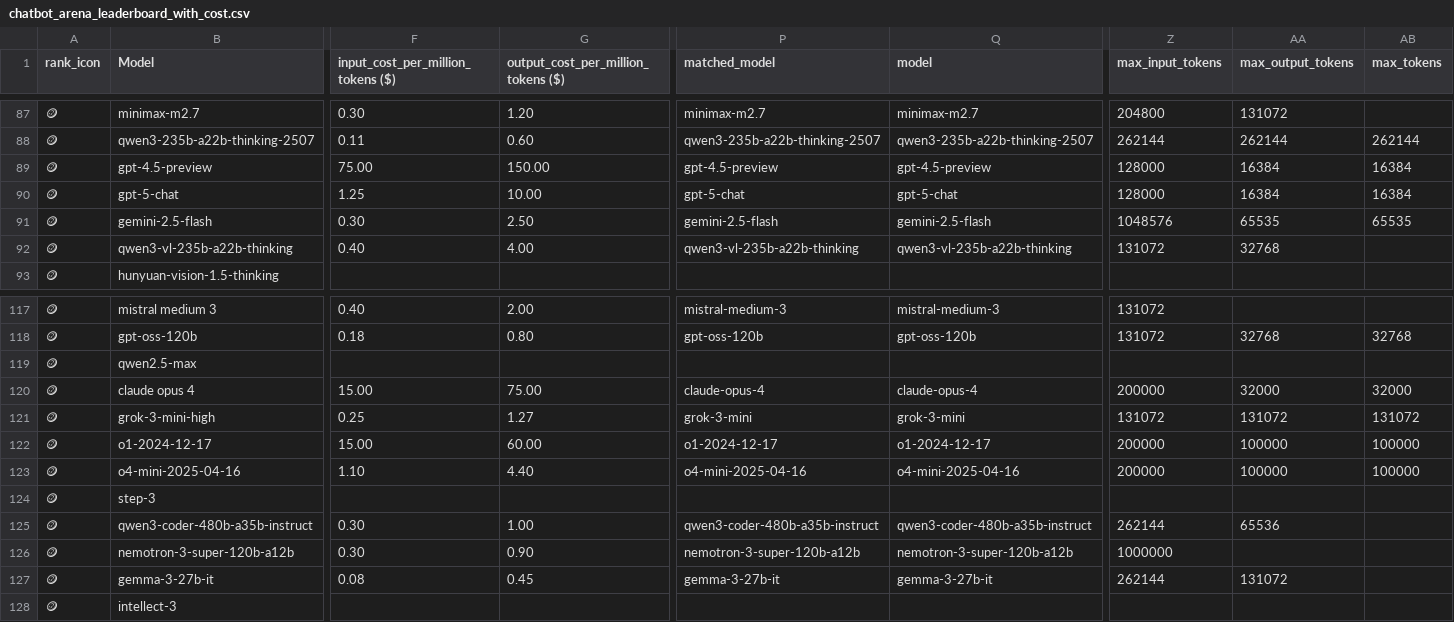
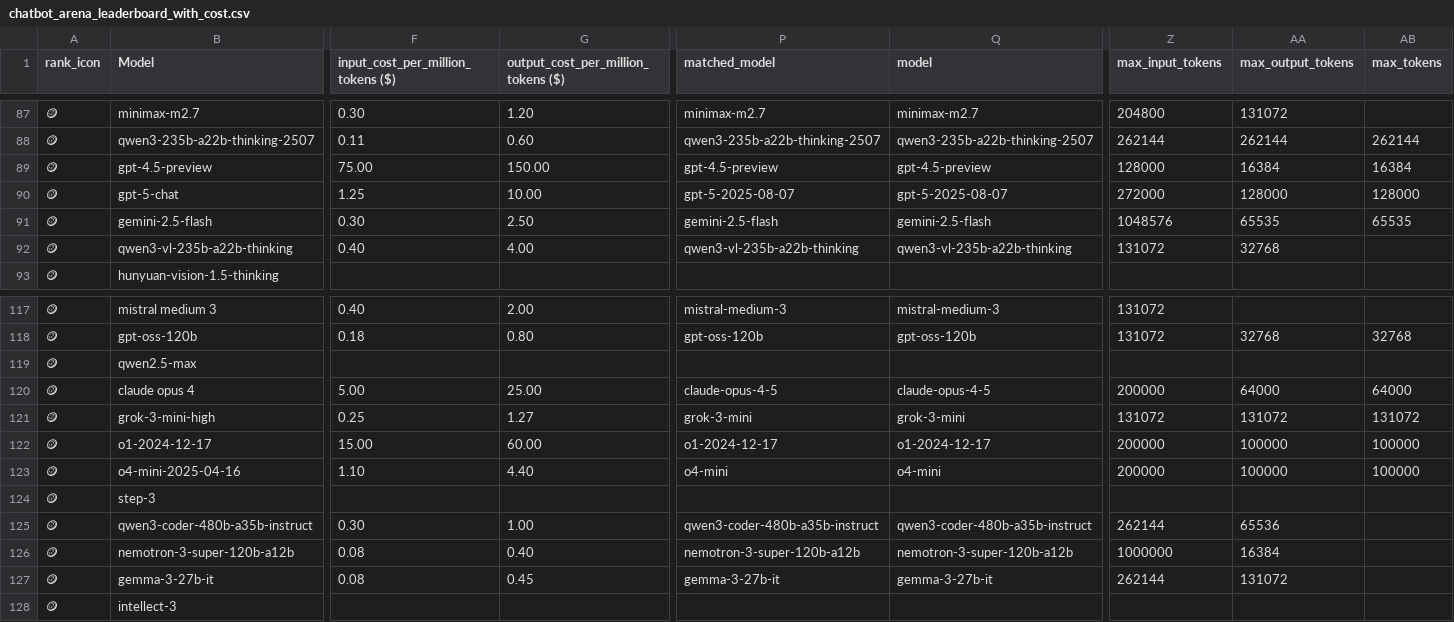
Before and after one commit to ZachLaik/compare-models, a CSV file: chatbot_arena_leaderboard_with_cost.csv, drawn as a sheet; only a part is shown, gaps mark what is left out; the diff covers the shown part only; the diff names each change by its address in the sheet, - before the commit and + after, or states it on an @@ line.

Commit message:
chore: daily leaderboard refresh [skip ci]

```diff
--- a/chatbot_arena_leaderboard_with_cost.csv
+++ b/chatbot_arena_leaderboard_with_cost.csv
-P90 (matched_model): gpt-5-chat
+P90 (matched_model): gpt-5-2025-08-07
-Q90 (model): gpt-5-chat
+Q90 (model): gpt-5-2025-08-07
-Z90 (max_input_tokens): 128000
+Z90 (max_input_tokens): 272000
-AA90 (max_output_tokens): 16384
+AA90 (max_output_tokens): 128000
-AB90 (max_tokens): 16384
+AB90 (max_tokens): 128000
-F120: 15.00
+F120: 5.00
-G120: 75.00
+G120: 25.00
-P120 (matched_model): claude-opus-4
+P120 (matched_model): claude-opus-4-5
-Q120 (model): claude-opus-4
+Q120 (model): claude-opus-4-5
-AA120 (max_output_tokens): 32000
+AA120 (max_output_tokens): 64000
-AB120 (max_tokens): 32000
+AB120 (max_tokens): 64000
-P123 (matched_model): o4-mini-2025-04-16
+P123 (matched_model): o4-mini
-Q123 (model): o4-mini-2025-04-16
+Q123 (model): o4-mini
-F126: 0.30
+F126: 0.08
-G126: 0.90
+G126: 0.40
-AA126 (max_output_tokens): (empty)
+AA126 (max_output_tokens): 16384
```
Also changed, not shown: 178 edited cells elsewhere in this file, 1 other file.
